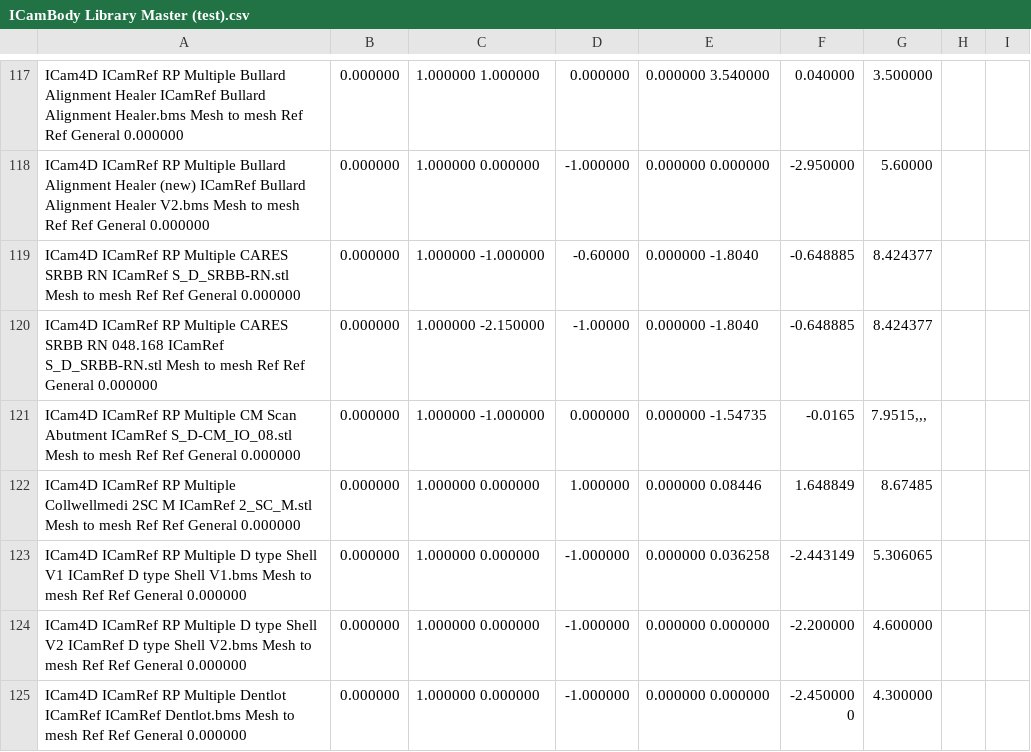
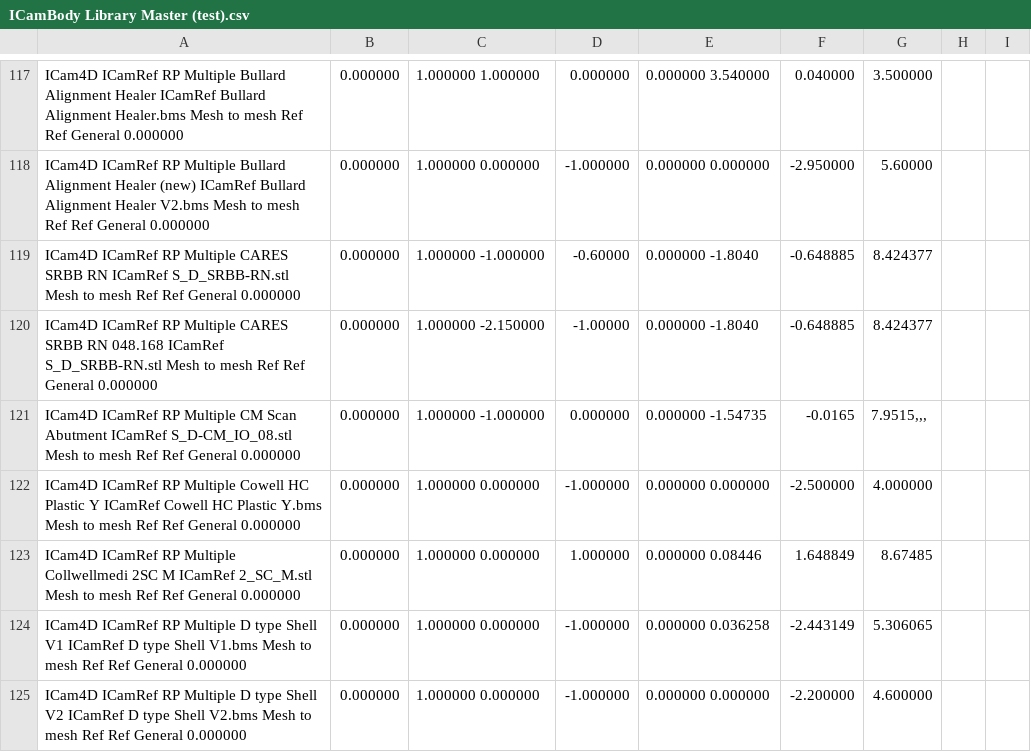
Before and after one commit to TayloJClo/Imetric-Installer, a CSV file: ICamBody Library Master (test).csv, drawn as a sheet; only a part is shown, gaps mark what is left out; the shorter side is filled out with more unchanged rows; the diff names each change by its address in the sheet, - before the commit and + after, or states it on an @@ line.

Commit message:
Update ICamBody Library Master (test).csv

```diff
--- a/ICamBody Library Master (test).csv
+++ b/ICamBody Library Master (test).csv
+row 122: ICam4D ICamRef RP Multiple Cowell HC Plastic Y ICamRef Cowell HC Plastic Y.bms Mesh to mesh Ref Ref General 0.000000 | 0.000000 | 1.000000 0.000000 | -1.000000 | 0.000000 0.000000 | -2.500000 | 4.000000
```
